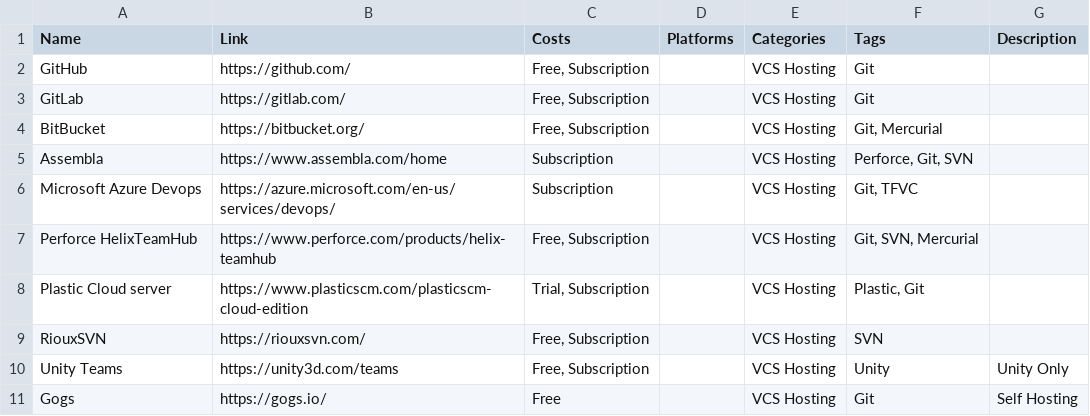
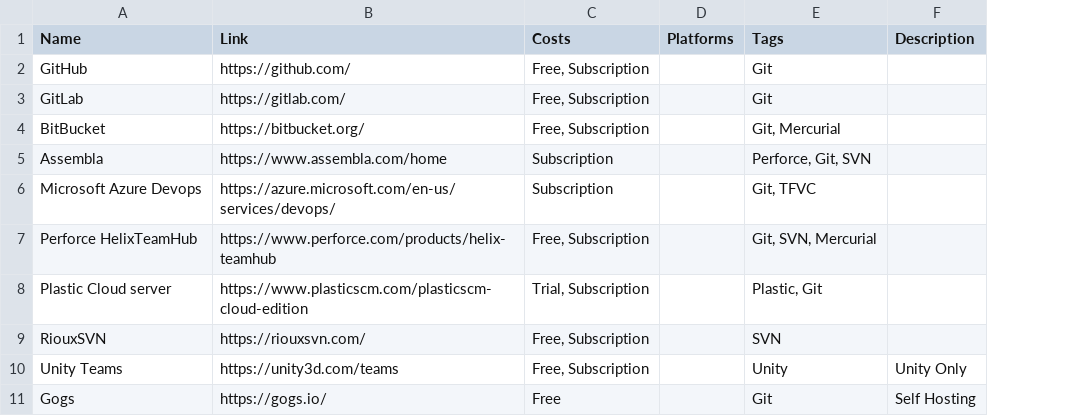
Before and after one commit to jackmelcher/gamedevelop.io, a CSV file: csv/vcshosts.csv, drawn as a sheet; the diff names each change by its address in the sheet, - before the commit and + after, or states it on an @@ line.

Commit message:
Made small changes to guides page. Testing what table looks like with Categories removed

```diff
--- a/csv/vcshosts.csv
+++ b/csv/vcshosts.csv
-column E (Categories), rows 2-11: all VCS Hosting
```
Also changed, not shown: csv/vcs.csv, csv/vcsgui.csv, 1 other file.
